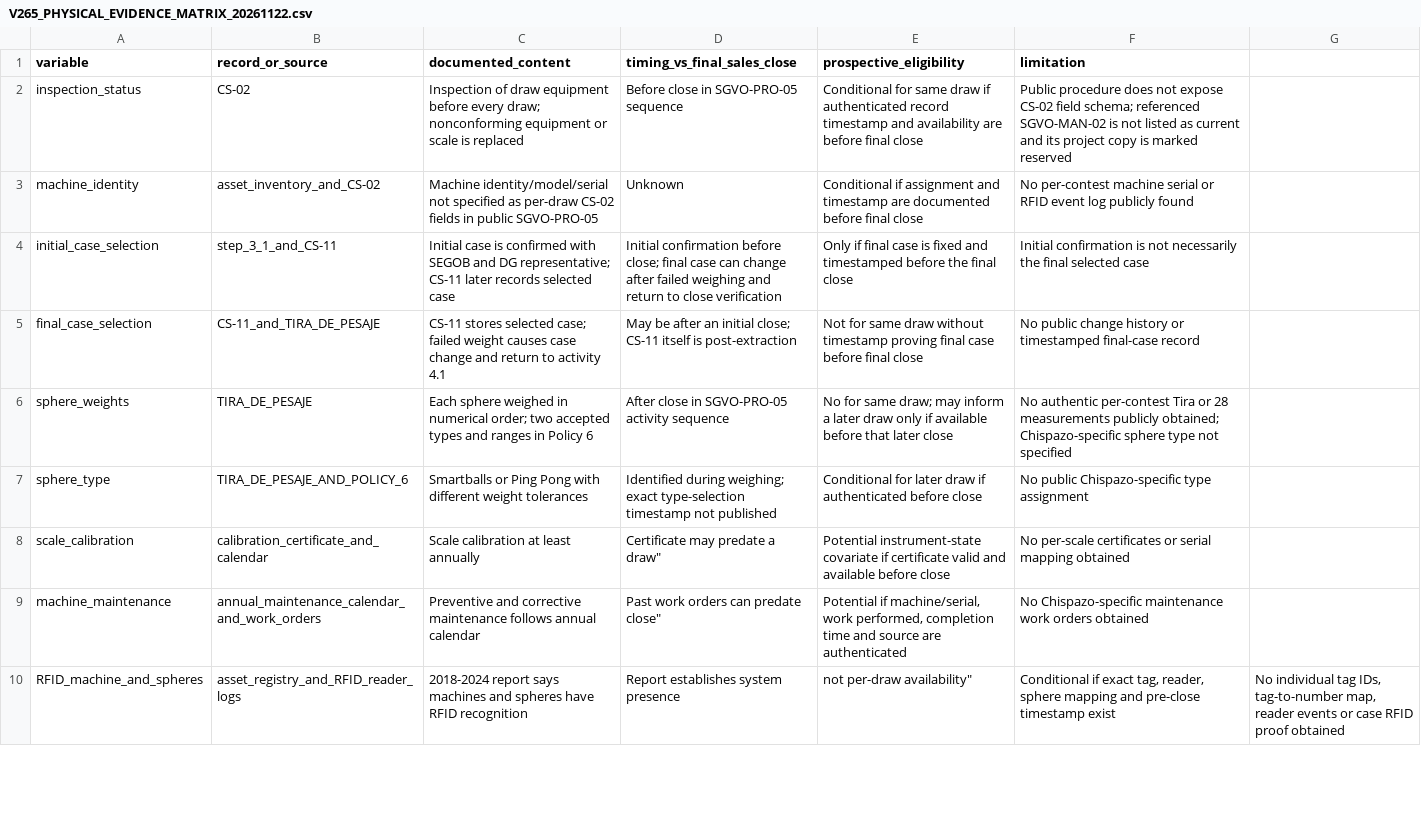
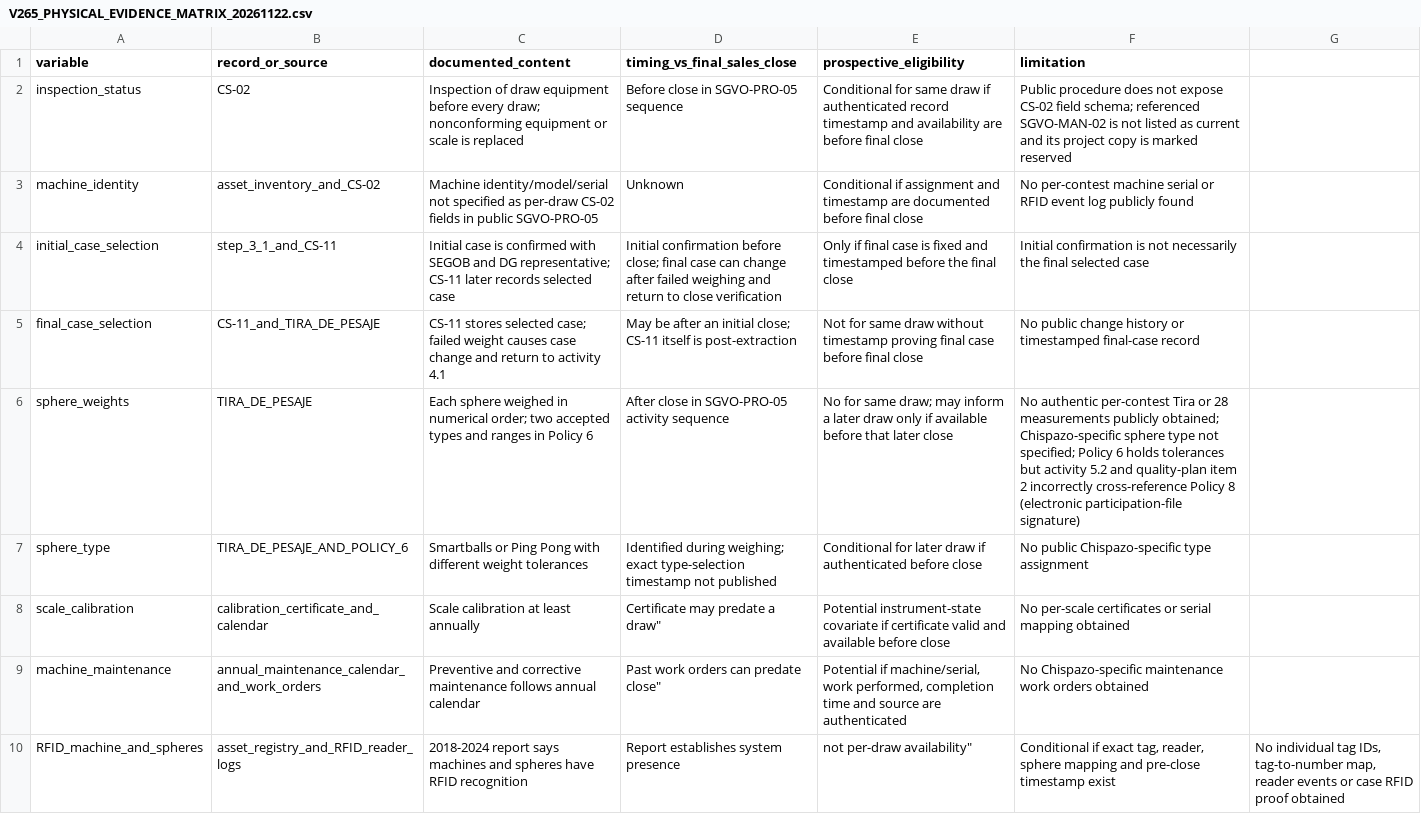
Before and after one commit to mxjava/chispazo-exact5-lab, a CSV file: reports/V265_PHYSICAL_EVIDENCE_MATRIX_20261122.csv, drawn as a sheet; only a part is shown.

Commit message:
data: flag inconsistent weight-policy cross-reference

```diff
--- a/reports/V265_PHYSICAL_EVIDENCE_MATRIX_20261122.csv
+++ b/reports/V265_PHYSICAL_EVIDENCE_MATRIX_20261122.csv
@@ -5,3 +5,3 @@ initial_case_selection,step_3_1_and_CS-11,"Initial case is confirmed with SEGOB
 final_case_selection,CS-11_and_TIRA_DE_PESAJE,"CS-11 stores selected case; failed weight causes case change and return to activity 4.1",May be after an initial close; CS-11 itself is post-extraction,"Not for same draw without timestamp proving final case before final close","No public change history or timestamped final-case record"
-sphere_weights,TIRA_DE_PESAJE,"Each sphere weighed in numerical order; two accepted types and ranges in Policy 6",After close in SGVO-PRO-05 activity sequence,"No for same draw; may inform a later draw only if available before that later close","No authentic per-contest Tira or 28 measurements publicly obtained; Chispazo-specific sphere type not specified"
+sphere_weights,TIRA_DE_PESAJE,"Each sphere weighed in numerical order; two accepted types and ranges in Policy 6",After close in SGVO-PRO-05 activity sequence,"No for same draw; may inform a later draw only if available before that later close","No authentic per-contest Tira or 28 measurements publicly obtained; Chispazo-specific sphere type not specified; Policy 6 holds tolerances but activity 5.2 and quality-plan item 2 incorrectly cross-reference Policy 8 (electronic participation-file signature)"
 sphere_type,TIRA_DE_PESAJE_AND_POLICY_6,"Smartballs or Ping Pong with different weight tolerances",Identified during weighing; exact type-selection timestamp not published,"Conditional for later draw if authenticated before close","No public Chispazo-specific type assignment"
```
